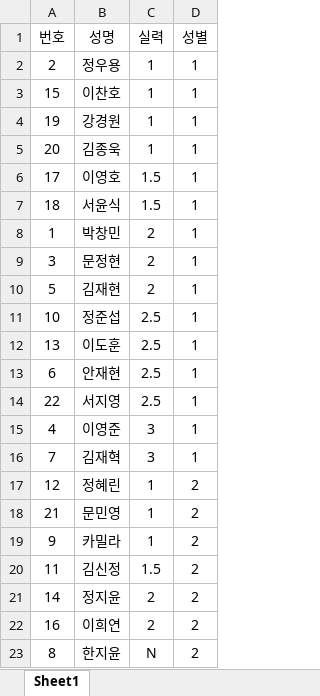
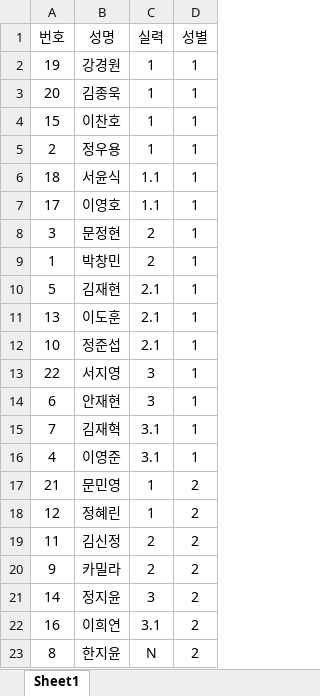
Before and after one commit to jy17347/tennis-matching, an Excel workbook: dataset/roster.xlsx, sheet Sheet1, drawn as a sheet; values as stored, in another font and other column widths than the file's, no borders; removed rows and columns are numbered as before the commit, all else as after; the diff names each change by its address in the sheet, - before the commit and + after, or states it on an @@ line.

```diff
--- a/dataset/roster.xlsx (sheet Sheet1)
+++ b/dataset/roster.xlsx (sheet Sheet1)
-row 6: 17 | 이영호 | 1.5 | 1
@@ row 3 moved to row 4: 15 @@
@@ row 2 moved to row 5: 2 @@
-C6 (실력): 1.5
+C6 (실력): 1.1
+row 7: 17 | 이영호 | 1.1 | 1
@@ row 9 moved to row 8: 3 @@
-C10 (실력): 2
+C10 (실력): 2.1
-row 11: 10 | 정준섭 | 2.5 | 1
-C11 (실력): 2.5
+C11 (실력): 2.1
-row 13: 6 | 안재현 | 2.5 | 1
+row 12: 10 | 정준섭 | 2.1 | 1
-C13 (실력): 2.5
+C13 (실력): 3
-A14 (번호): 4
+A14 (번호): 6
-B14 (성명): 이영준
+B14 (성명): 안재현
-C15 (실력): 3
+C15 (실력): 3.1
+row 16: 4 | 이영준 | 3.1 | 1
@@ row 18 moved to row 17: 21 @@
-row 19: 9 | 카밀라 | 1 | 2
-C19 (실력): 1.5
+C19 (실력): 2
+row 20: 9 | 카밀라 | 2 | 2
-C21 (실력): 2
+C21 (실력): 3
-C22 (실력): 2
+C22 (실력): 3.1
```
Also changed, not shown: 1 other file.
